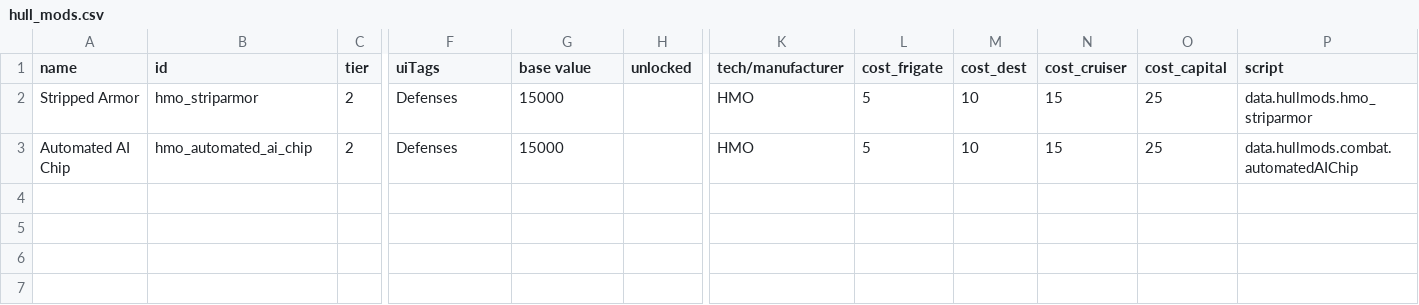
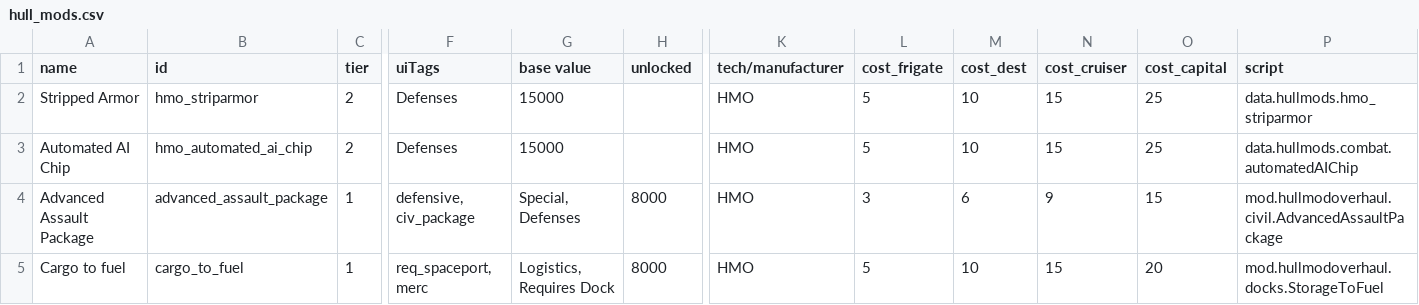
Before and after one commit to DarkbordermanModding/Starsector-HullmodOverhaul, a CSV file: data/hullmods/hull_mods.csv, drawn as a sheet; only a part is shown, gaps mark what is left out; rows hold the shown columns only; the diff names each change by its address in the sheet, - before the commit and + after, or states it on an @@ line.

Commit message:
refactor: Set storagetofuel a logicisticshullmod

```diff
--- a/data/hullmods/hull_mods.csv
+++ b/data/hullmods/hull_mods.csv
+row 4: Advanced Assault Package | advanced_assault_package | 1 | defensive, civ_package | Special, Defenses | 8000 | HMO | 3 | 6 | 9 | 15 | mod.hullmodoverhaul.civil.AdvancedAssaultPackage
+row 5: Cargo to fuel | cargo_to_fuel | 1 | req_spaceport, merc | Logistics, Requires Dock | 8000 | HMO | 5 | 10 | 15 | 20 | mod.hullmodoverhaul.docks.StorageToFuel
```
Also changed, not shown: 3 other files.
